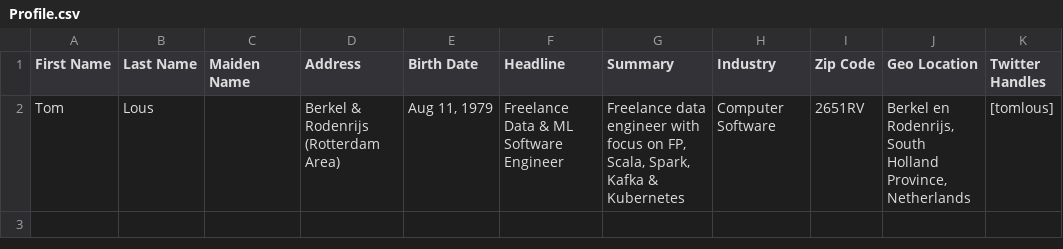
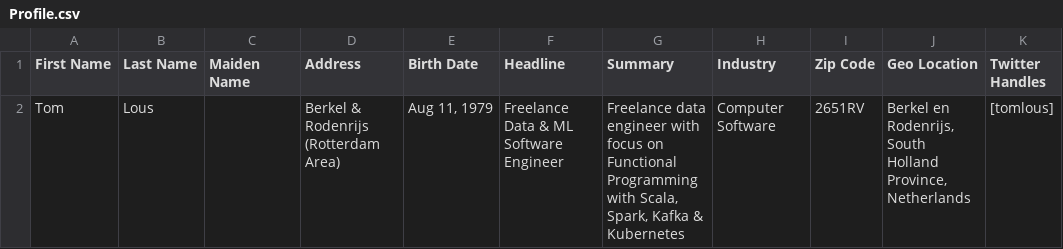
Before and after one commit to TomLous/resume, a CSV file: cv/export/Profile.csv, drawn as a sheet; only a part is shown; the diff names each change by its address in the sheet, - before the commit and + after, or states it on an @@ line.

```diff
--- a/cv/export/Profile.csv
+++ b/cv/export/Profile.csv
-G2 (Summary): …focus on FP, Scala, Spark,…
+G2 (Summary): …focus on Functional Programming with Scala, Spark,…
```
Also changed, not shown: cv/export/Positions.csv, cv/export/Projects.csv, 45 other files.
